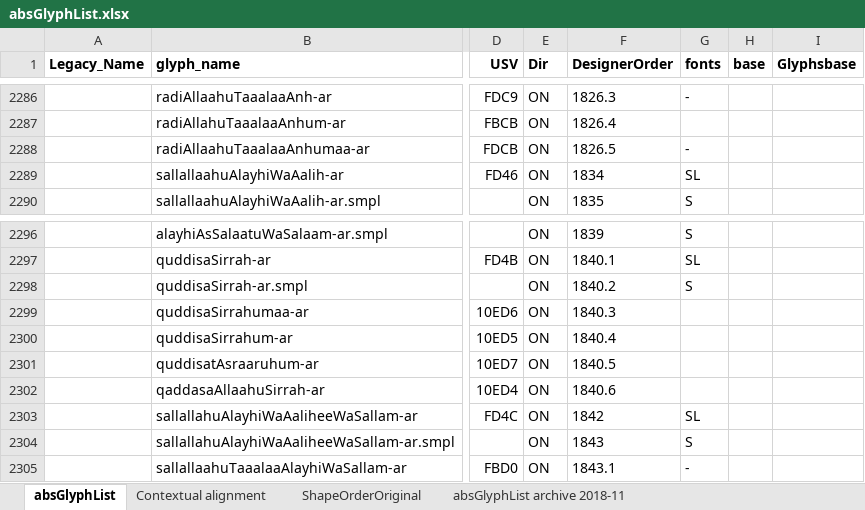
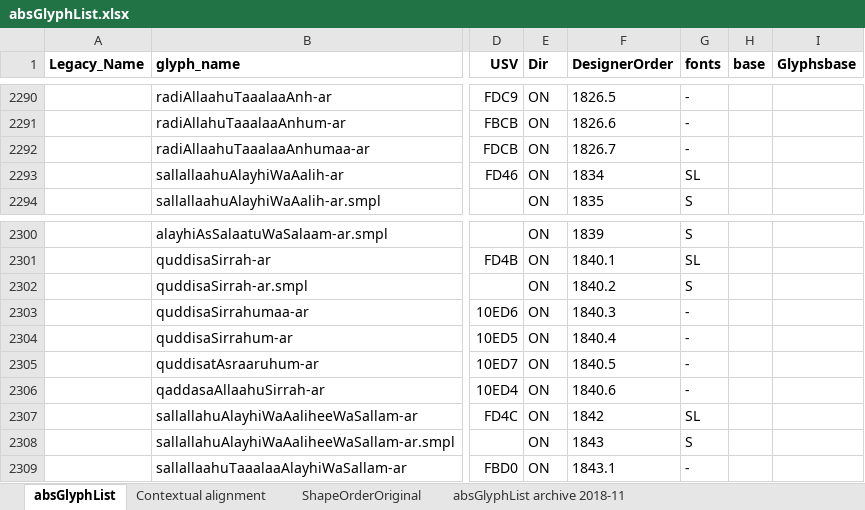
Before and after one commit to silnrsi/font-arab-tools, an Excel workbook: absGlyphList/absGlyphList.xlsx, sheet absGlyphList, drawn as a sheet; only a part is shown, gaps mark what is left out; values as stored, in another font and other column widths than the file's, no borders; charts and pictures not drawn; addresses are those after the commit; the diff covers the shown part only; the diff names each change by its address in the sheet, - before the commit and + after, or states it on an @@ line.

```diff
--- a/absGlyphList/absGlyphList.xlsx (sheet absGlyphList)
+++ b/absGlyphList/absGlyphList.xlsx (sheet absGlyphList)
-F2290 (DesignerOrder): 1826.3
+F2290 (DesignerOrder): 1826.5
-F2291 (DesignerOrder): 1826.4
+F2291 (DesignerOrder): 1826.6
-G2291 (fonts): (empty)
+G2291 (fonts): -
-F2292 (DesignerOrder): 1826.5
+F2292 (DesignerOrder): 1826.7
-G2303:G2306 (fonts): (empty)
+G2303:G2306 (fonts): -
```
Also changed, not shown: 4 added rows and 32 edited cells elsewhere in this sheet, 1 other file.
